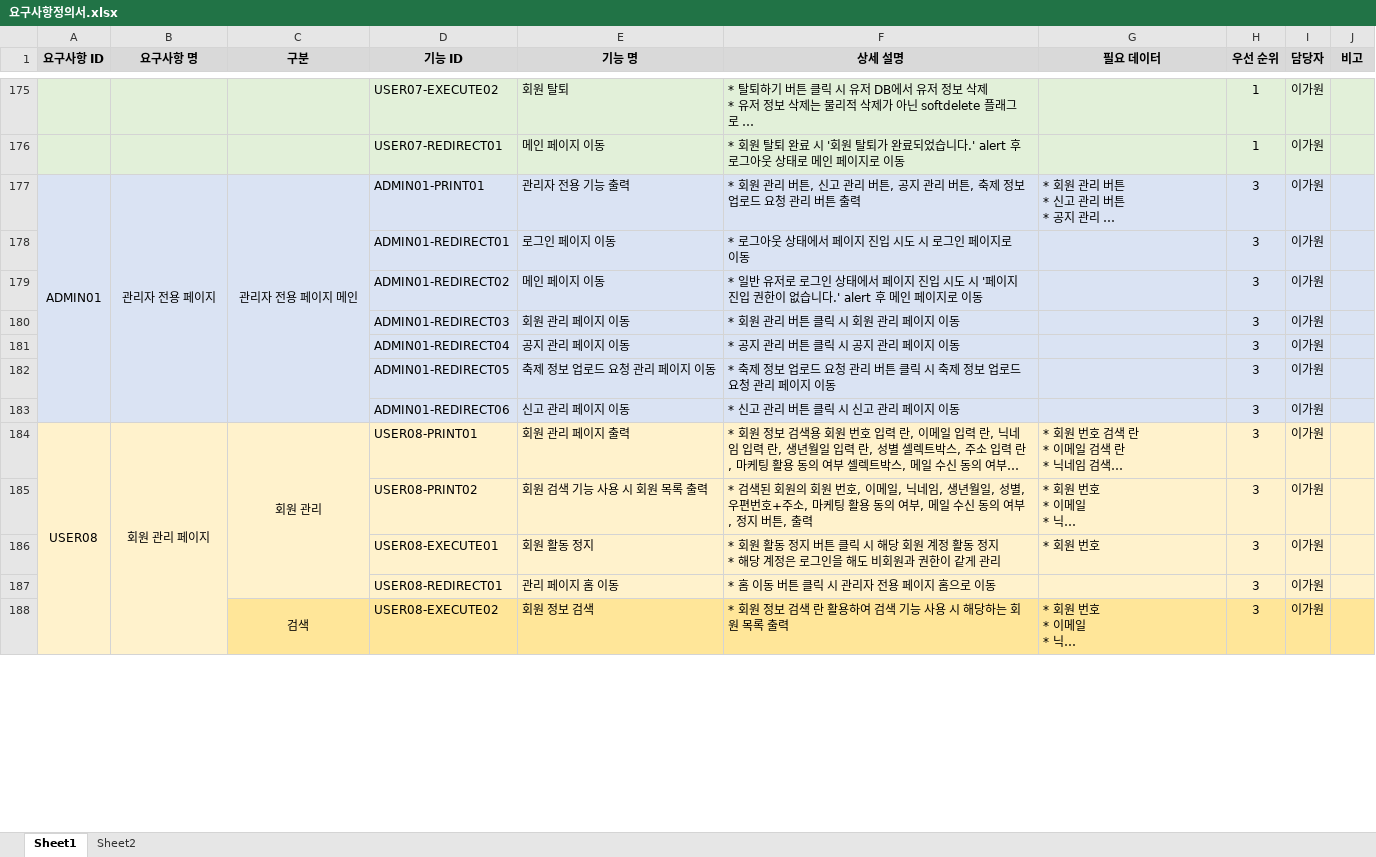
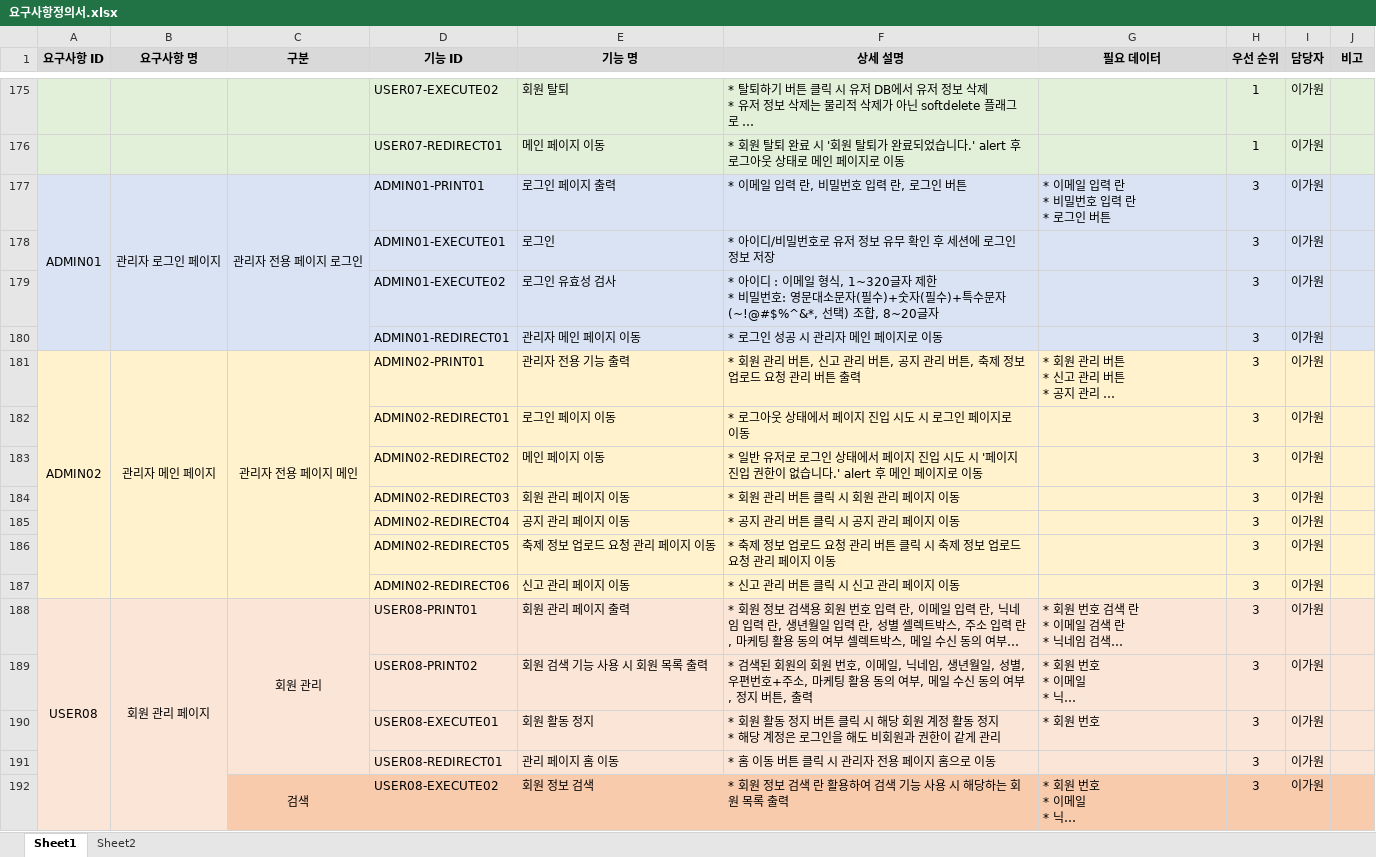
Before and after one commit to PHP-506-1-FESTIVAL/prototype, an Excel workbook: docs/요구사항정의서.xlsx, sheet Sheet1, drawn as a sheet; only a part is shown, gaps mark what is left out; long unchanged cells end in …; values as stored, in another font and other column widths than the file's, no borders; addresses are those after the commit; ↵ is a line break in a cell; the diff covers the shown part only; the diff names each change by its address in the sheet, - before the commit and + after, or states it on an @@ line.

```diff
--- a/docs/요구사항정의서.xlsx (sheet Sheet1)
+++ b/docs/요구사항정의서.xlsx (sheet Sheet1)
+row 177: ADMIN01 | 관리자 로그인 페이지 | 관리자 전용 페이지 로그인 | ADMIN01-PRINT01 | 로그인 페이지 출력 | * 이메일 입력 란, 비밀번호 입력 란, 로그인 버튼 | * 이메일 입력 란 ↵ * 비밀번호 입력 란 ↵ * 로그인 버튼 | 3 | 이가원
+row 178:  |  |  | ADMIN01-EXECUTE01 | 로그인 | * 아이디/비밀번호로 유저 정보 유무 확인 후 세션에 로그인 정보 저장 |  | 3 | 이가원
+row 179:  |  |  | ADMIN01-EXECUTE02 | 로그인 유효성 검사 | * 아이디 : 이메일 형식, 1~320글자 제한 ↵ * 비밀번호: 영문대소문자(필수)+숫자(필수)+특수문자(~!@#$%^&*, 선택) 조합, 8~20글자 |  | 3 | 이가원
+row 180:  |  |  | ADMIN01-REDIRECT01 | 관리자 메인 페이지 이동 | * 로그인 성공 시 관리자 메인 페이지로 이동 |  | 3 | 이가원
-A181 (요구사항 ID): ADMIN01
+A181 (요구사항 ID): ADMIN02
-A181:J187 fill: #DAE3F3
+A181:J187 fill: #FFF2CC
-B181 (요구사항 명): 관리자 전용 페이지
+B181 (요구사항 명): 관리자 메인 페이지
-D181 (기능 ID): ADMIN01-PRINT01
+D181 (기능 ID): ADMIN02-PRINT01
-D182 (기능 ID): ADMIN01-REDIRECT01
+D182 (기능 ID): ADMIN02-REDIRECT01
-D183 (기능 ID): ADMIN01-REDIRECT02
+D183 (기능 ID): ADMIN02-REDIRECT02
-D184 (기능 ID): ADMIN01-REDIRECT03
+D184 (기능 ID): ADMIN02-REDIRECT03
-D185 (기능 ID): ADMIN01-REDIRECT04
+D185 (기능 ID): ADMIN02-REDIRECT04
-D186 (기능 ID): ADMIN01-REDIRECT05
+D186 (기능 ID): ADMIN02-REDIRECT05
-D187 (기능 ID): ADMIN01-REDIRECT06
+D187 (기능 ID): ADMIN02-REDIRECT06
-C192:J192 fill: #FFE699
+C192:J192 fill: #F8CBAD
```
Also changed, not shown: 1 removed row, 120 hidden or unhidden rows, 3 edited cells and cell formats elsewhere in this sheet, hidden cells, 1 other file.
